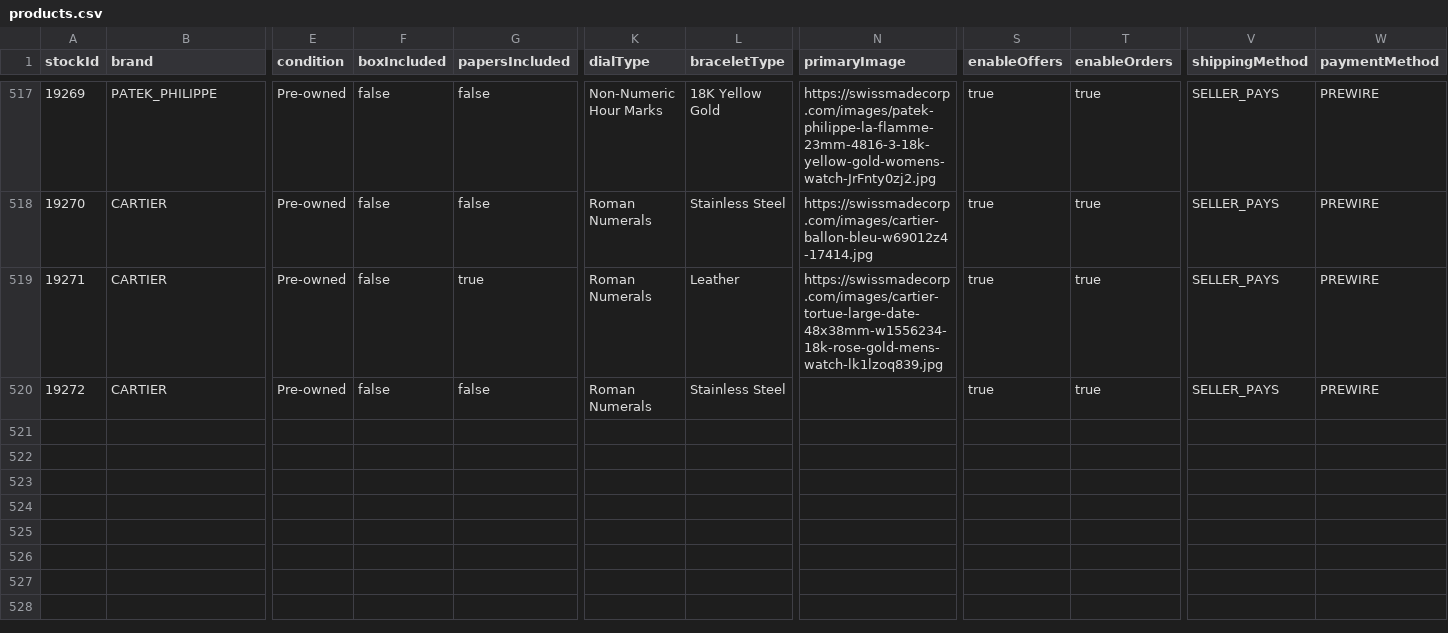
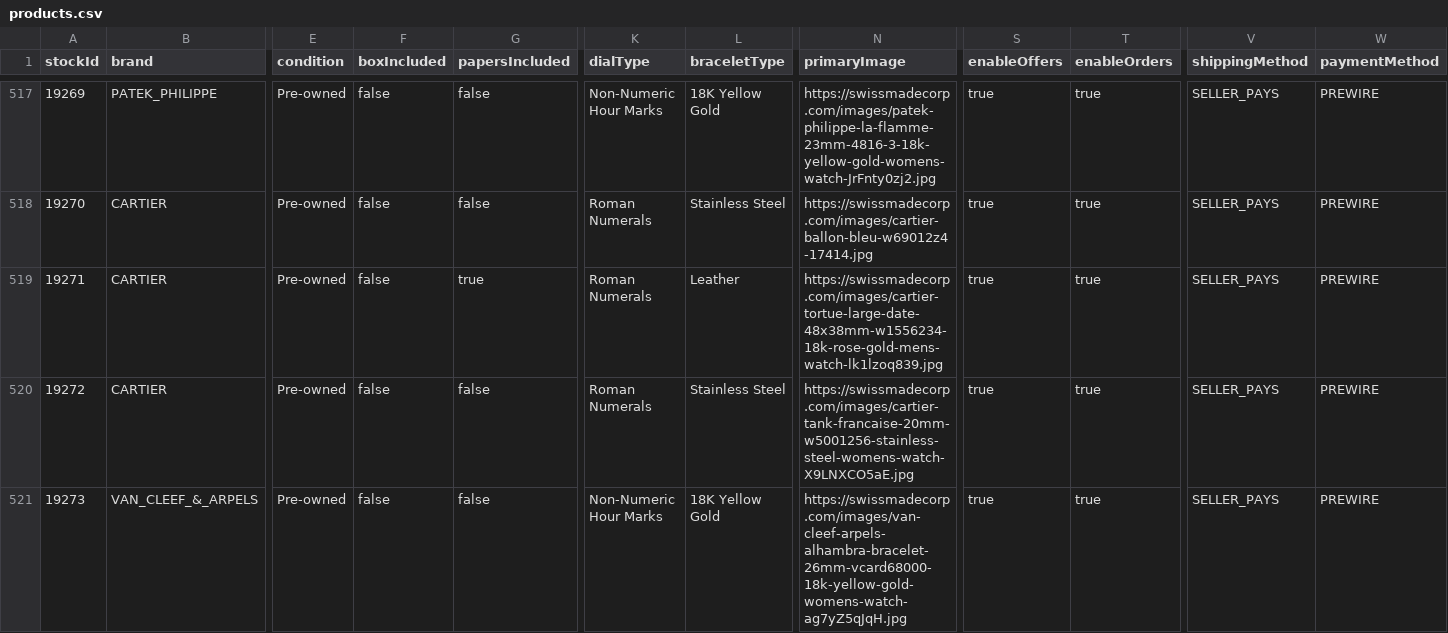
Before and after one commit to swissmadecorp/swissmadecorp-repo, a CSV file: public/uploads/products.csv, drawn as a sheet; only a part is shown, gaps mark what is left out; rows hold the shown columns only; the diff names each change by its address in the sheet, - before the commit and + after, or states it on an @@ line.

```diff
--- a/public/uploads/products.csv
+++ b/public/uploads/products.csv
-N520 (primaryImage): (empty)
+N520 (primaryImage): https://swissmadecorp.com/images/cartier-tank-francaise-20mm-w5001256-stainless-steel-womens-watch-X9LNXCO5aE.jpg
+row 521: 19273 | VAN_CLEEF_&_ARPELS | Pre-owned | false | false | Non-Numeric Hour Marks | 18K Yellow Gold | https://swissmadecorp.com/images/van-cleef-arpels-alhambra-bracelet-26mm-vcard68000-18k-yellow-gold-womens-watch-ag7yZ5qJqH.jpg | true | true | SELLER_PAYS | PREWIRE
```
Also changed, not shown: 6 other files.
